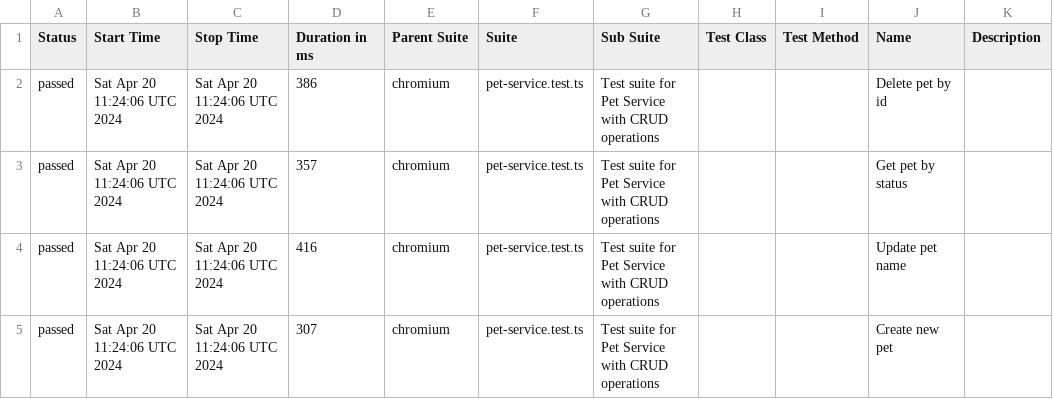
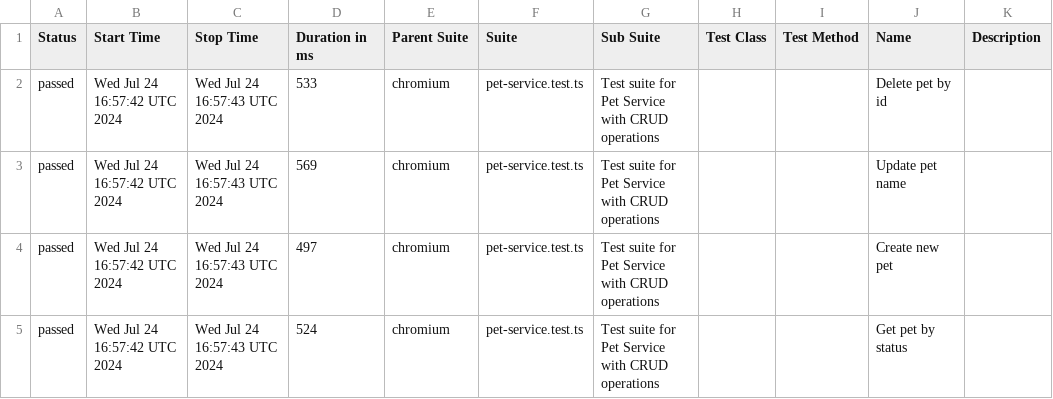
Before and after one commit to PavelArabadzhy/automation-test-api, a CSV file: data/suites.csv, drawn as a sheet.

```diff
--- a/data/suites.csv
+++ b/data/suites.csv
@@ -1,5 +1,5 @@
 "Status","Start Time","Stop Time","Duration in ms","Parent Suite","Suite","Sub Suite","Test Class","Test Method","Name","Description"
-"passed","Sat Apr 20 11:24:06 UTC 2024","Sat Apr 20 11:24:06 UTC 2024","386","chromium","pet-service.test.ts","Test suite for Pet Service with CRUD operations","","","Delete pet by id",""
-"passed","Sat Apr 20 11:24:06 UTC 2024","Sat Apr 20 11:24:06 UTC 2024","357","chromium","pet-service.test.ts","Test suite for Pet Service with CRUD operations","","","Get pet by status",""
-"passed","Sat Apr 20 11:24:06 UTC 2024","Sat Apr 20 11:24:06 UTC 2024","416","chromium","pet-service.test.ts","Test suite for Pet Service with CRUD operations","","","Update pet name",""
-"passed","Sat Apr 20 11:24:06 UTC 2024","Sat Apr 20 11:24:06 UTC 2024","307","chromium","pet-service.test.ts","Test suite for Pet Service with CRUD operations","","","Create new pet",""
+"passed","Wed Jul 24 16:57:42 UTC 2024","Wed Jul 24 16:57:43 UTC 2024","533","chromium","pet-service.test.ts","Test suite for Pet Service with CRUD operations","","","Delete pet by id",""
+"passed","Wed Jul 24 16:57:42 UTC 2024","Wed Jul 24 16:57:43 UTC 2024","569","chromium","pet-service.test.ts","Test suite for Pet Service with CRUD operations","","","Update pet name",""
+"passed","Wed Jul 24 16:57:42 UTC 2024","Wed Jul 24 16:57:43 UTC 2024","497","chromium","pet-service.test.ts","Test suite for Pet Service with CRUD operations","","","Create new pet",""
+"passed","Wed Jul 24 16:57:42 UTC 2024","Wed Jul 24 16:57:43 UTC 2024","524","chromium","pet-service.test.ts","Test suite for Pet Service with CRUD operations","","","Get pet by status",""
```
Also changed, not shown: 28 other files.
